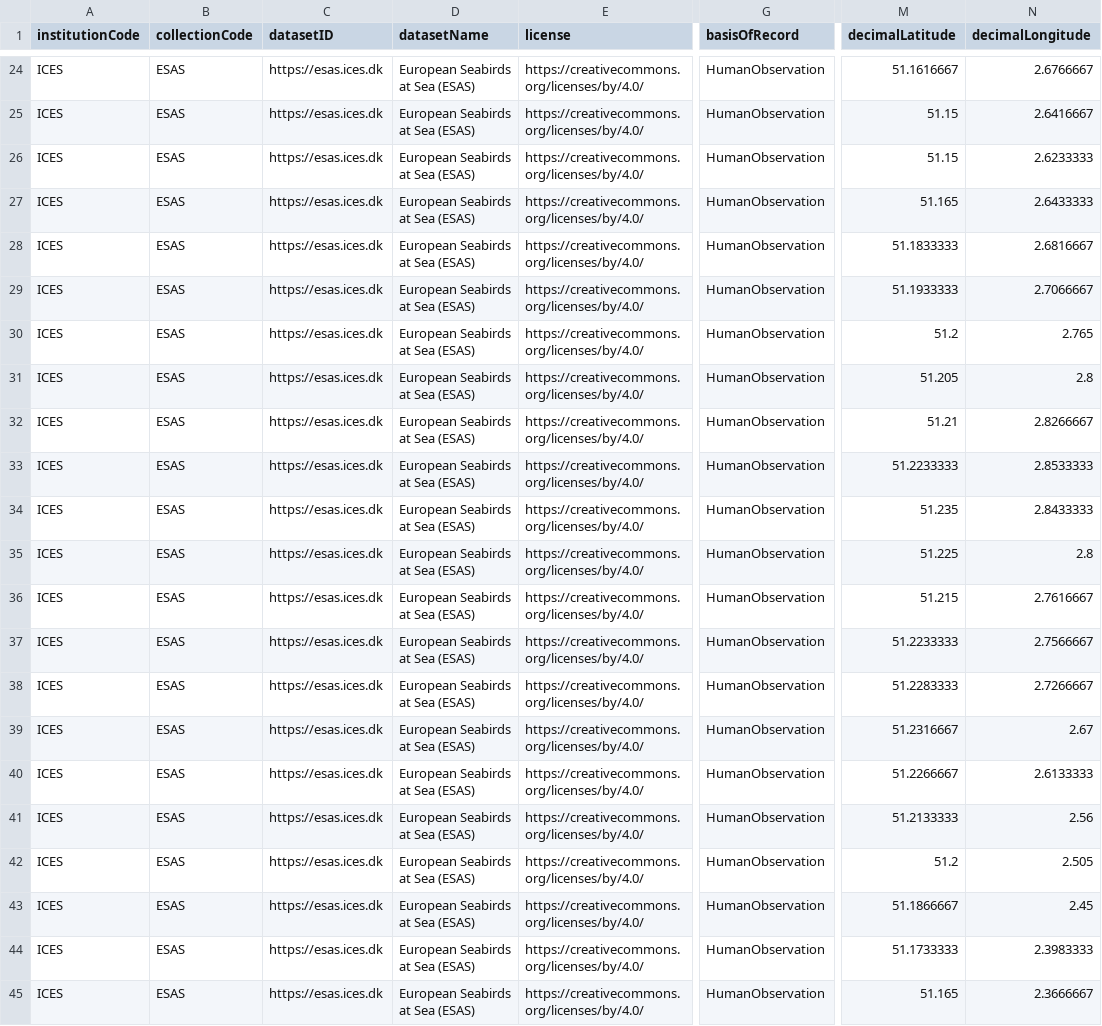
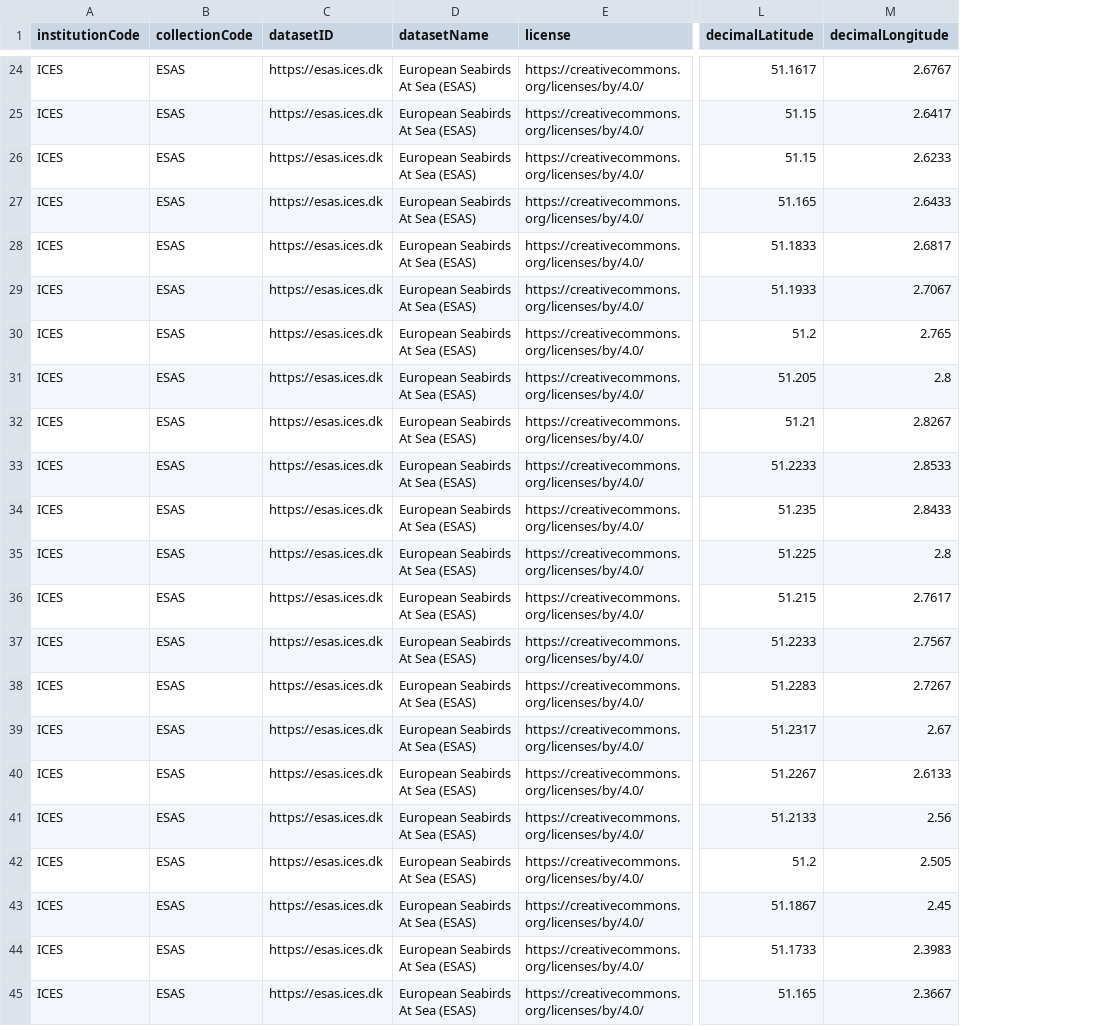
Before and after one commit to EMODnet/esas2obis, a CSV file: data/processed/event.csv, drawn as a sheet; only a part is shown, gaps mark what is left out; removed rows and columns are numbered as before the commit, all else as after; the diff covers the shown part only; the diff names each change by its address in the sheet, - before the commit and + after, or states it on an @@ line.

Commit message:
Update title, drop HumanObservation, rounded numbers

```diff
--- a/data/processed/event.csv
+++ b/data/processed/event.csv
-column G (basisOfRecord), rows 24-45: all HumanObservation
-D24:D45 (datasetName): European Seabirds at Sea (ESAS)
+D24:D45 (datasetName): European Seabirds At Sea (ESAS)
-L24 (decimalLatitude): 51.1616667
+L24 (decimalLatitude): 51.1617
-M24 (decimalLongitude): 2.6766667
+M24 (decimalLongitude): 2.6767
-M25 (decimalLongitude): 2.6416667
+M25 (decimalLongitude): 2.6417
-M26 (decimalLongitude): 2.6233333
+M26 (decimalLongitude): 2.6233
-M27 (decimalLongitude): 2.6433333
+M27 (decimalLongitude): 2.6433
-L28 (decimalLatitude): 51.1833333
+L28 (decimalLatitude): 51.1833
-M28 (decimalLongitude): 2.6816667
+M28 (decimalLongitude): 2.6817
-L29 (decimalLatitude): 51.1933333
+L29 (decimalLatitude): 51.1933
-M29 (decimalLongitude): 2.7066667
+M29 (decimalLongitude): 2.7067
-M32 (decimalLongitude): 2.8266667
+M32 (decimalLongitude): 2.8267
-L33 (decimalLatitude): 51.2233333
+L33 (decimalLatitude): 51.2233
-M33 (decimalLongitude): 2.8533333
+M33 (decimalLongitude): 2.8533
-M34 (decimalLongitude): 2.8433333
+M34 (decimalLongitude): 2.8433
-M36 (decimalLongitude): 2.7616667
+M36 (decimalLongitude): 2.7617
-L37 (decimalLatitude): 51.2233333
+L37 (decimalLatitude): 51.2233
-M37 (decimalLongitude): 2.7566667
+M37 (decimalLongitude): 2.7567
-L38 (decimalLatitude): 51.2283333
+L38 (decimalLatitude): 51.2283
-M38 (decimalLongitude): 2.7266667
+M38 (decimalLongitude): 2.7267
-L39 (decimalLatitude): 51.2316667
+L39 (decimalLatitude): 51.2317
-L40 (decimalLatitude): 51.2266667
+L40 (decimalLatitude): 51.2267
-M40 (decimalLongitude): 2.6133333
+M40 (decimalLongitude): 2.6133
-L41 (decimalLatitude): 51.2133333
+L41 (decimalLatitude): 51.2133
-L43 (decimalLatitude): 51.1866667
+L43 (decimalLatitude): 51.1867
-L44 (decimalLatitude): 51.1733333
+L44 (decimalLatitude): 51.1733
-M44 (decimalLongitude): 2.3983333
+M44 (decimalLongitude): 2.3983
-M45 (decimalLongitude): 2.3666667
+M45 (decimalLongitude): 2.3667
```
Also changed, not shown: 52 edited cells elsewhere in this file, data/processed/emof.csv, 1 other file.
